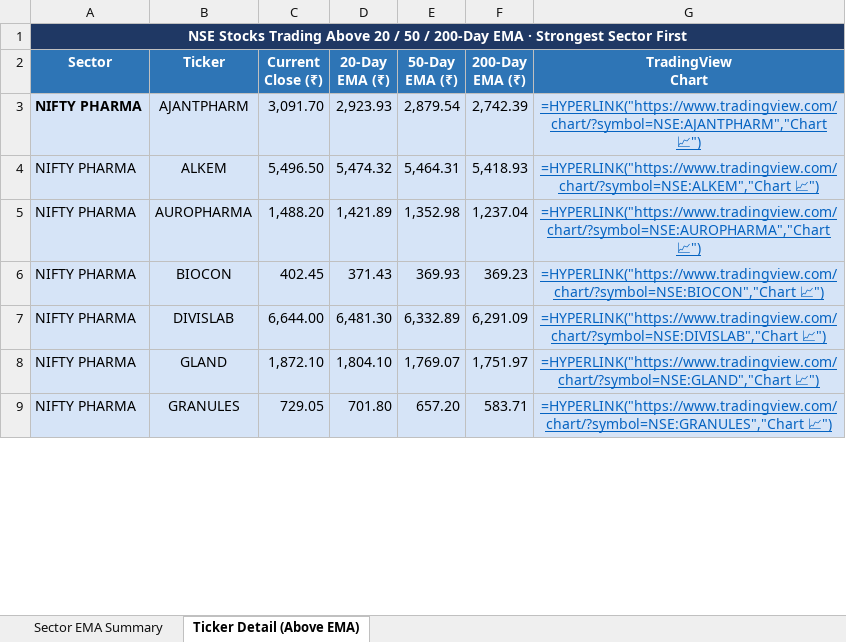
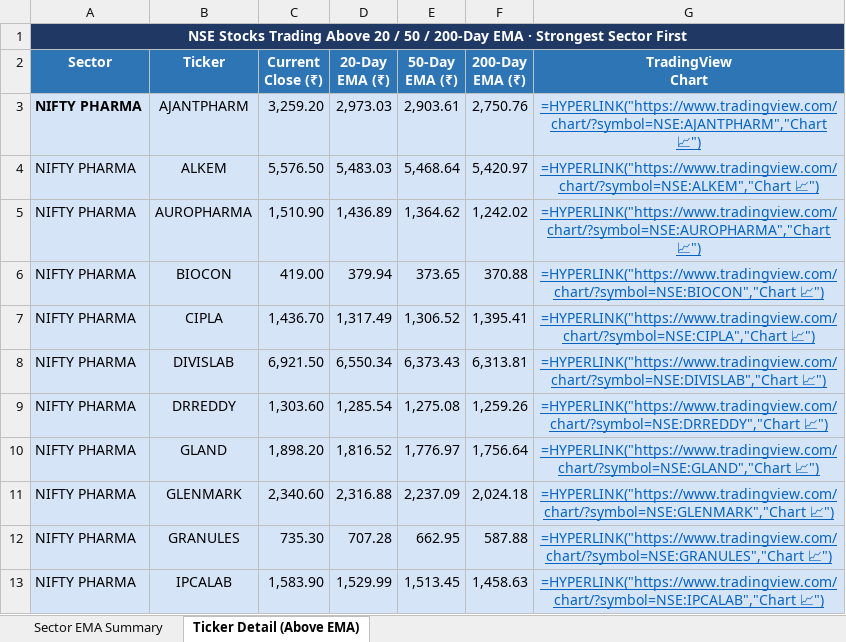
Before and after one commit to nikunj2021/EMA-Screener-, an Excel workbook: Report/EMAReport/Sectoral_EMA_Analysis.xlsx, sheet Ticker Detail (Above EMA), drawn as a sheet; only a part is shown; values as stored, in another font and other column widths than the file's, no borders; formulas without a stored value are shown as written; addresses are those after the commit; the diff covers the shown part only; the diff names each change by its address in the sheet, - before the commit and + after, or states it on an @@ line.

```diff
--- a/Report/EMAReport/Sectoral_EMA_Analysis.xlsx (sheet Ticker Detail (Above EMA))
+++ b/Report/EMAReport/Sectoral_EMA_Analysis.xlsx (sheet Ticker Detail (Above EMA))
-C3 (Current Close (₹)): 3,091.70
+C3 (Current Close (₹)): 3,259.20
-D3 (20-Day EMA (₹)): 2,923.93
+D3 (20-Day EMA (₹)): 2,973.03
-E3 (50-Day EMA (₹)): 2,879.54
+E3 (50-Day EMA (₹)): 2,903.61
-F3 (200-Day EMA (₹)): 2,742.39
+F3 (200-Day EMA (₹)): 2,750.76
-C4 (Current Close (₹)): 5,496.50
+C4 (Current Close (₹)): 5,576.50
-D4 (20-Day EMA (₹)): 5,474.32
+D4 (20-Day EMA (₹)): 5,483.03
-E4 (50-Day EMA (₹)): 5,464.31
+E4 (50-Day EMA (₹)): 5,468.64
-F4 (200-Day EMA (₹)): 5,418.93
+F4 (200-Day EMA (₹)): 5,420.97
-C5 (Current Close (₹)): 1,488.20
+C5 (Current Close (₹)): 1,510.90
-D5 (20-Day EMA (₹)): 1,421.89
+D5 (20-Day EMA (₹)): 1,436.89
-E5 (50-Day EMA (₹)): 1,352.98
+E5 (50-Day EMA (₹)): 1,364.62
-F5 (200-Day EMA (₹)): 1,237.04
+F5 (200-Day EMA (₹)): 1,242.02
-C6 (Current Close (₹)): 402.45
+C6 (Current Close (₹)): 419.00
-D6 (20-Day EMA (₹)): 371.43
+D6 (20-Day EMA (₹)): 379.94
-E6 (50-Day EMA (₹)): 369.93
+E6 (50-Day EMA (₹)): 373.65
-F6 (200-Day EMA (₹)): 369.23
+F6 (200-Day EMA (₹)): 370.88
+row 7: NIFTY PHARMA | CIPLA | 1,436.70 | 1,317.49 | 1,306.52 | 1,395.41 | =HYPERLINK("https://www.tradingview.com/chart/?symbol=NSE:CIPLA","Chart 📈")
-C8 (Current Close (₹)): 6,644.00
+C8 (Current Close (₹)): 6,921.50
-D8 (20-Day EMA (₹)): 6,481.30
+D8 (20-Day EMA (₹)): 6,550.34
-E8 (50-Day EMA (₹)): 6,332.89
+E8 (50-Day EMA (₹)): 6,373.43
-F8 (200-Day EMA (₹)): 6,291.09
+F8 (200-Day EMA (₹)): 6,313.81
+row 9: NIFTY PHARMA | DRREDDY | 1,303.60 | 1,285.54 | 1,275.08 | 1,259.26 | =HYPERLINK("https://www.tradingview.com/chart/?symbol=NSE:DRREDDY","Chart 📈")
-C10 (Current Close (₹)): 1,872.10
+C10 (Current Close (₹)): 1,898.20
-D10 (20-Day EMA (₹)): 1,804.10
+D10 (20-Day EMA (₹)): 1,816.52
-E10 (50-Day EMA (₹)): 1,769.07
+E10 (50-Day EMA (₹)): 1,776.97
-F10 (200-Day EMA (₹)): 1,751.97
+F10 (200-Day EMA (₹)): 1,756.64
+row 11: NIFTY PHARMA | GLENMARK | 2,340.60 | 2,316.88 | 2,237.09 | 2,024.18 | =HYPERLINK("https://www.tradingview.com/chart/?symbol=NSE:GLENMARK","Chart 📈")
-C12 (Current Close (₹)): 729.05
+C12 (Current Close (₹)): 735.30
-D12 (20-Day EMA (₹)): 701.80
+D12 (20-Day EMA (₹)): 707.28
-E12 (50-Day EMA (₹)): 657.20
+E12 (50-Day EMA (₹)): 662.95
-F12 (200-Day EMA (₹)): 583.71
+F12 (200-Day EMA (₹)): 587.88
+row 13: NIFTY PHARMA | IPCALAB | 1,583.90 | 1,529.99 | 1,513.45 | 1,458.63 | =HYPERLINK("https://www.tradingview.com/chart/?symbol=NSE:IPCALAB","Chart 📈")
```
Also changed, not shown: 22 added rows, 6 removed rows, 152 edited cells and cell formats elsewhere in this sheet, sheet Sector EMA Summary, Report/EMAReport/Micro_250_ema_breadth.xlsx, Report/EMAReport/Micro_250_ema_breadth_history.xlsx, 4 other files.
